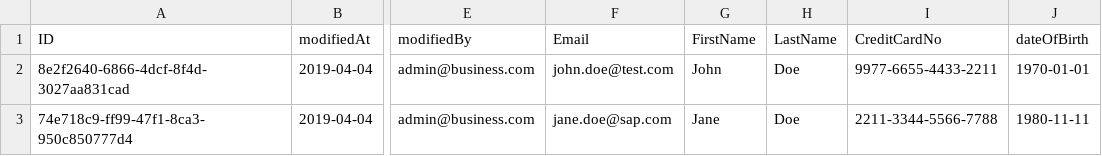
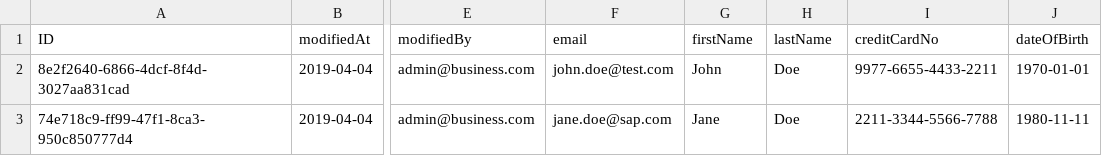
Before and after one commit to SAP-samples/cloud-cap-samples, a CSV file: gdpr/db/data/sap.capire.bookshop-Customers.csv, drawn as a sheet; only a part is shown, gaps mark what is left out; the diff names each change by its address in the sheet, - before the commit and + after, or states it on an @@ line.

```diff
--- a/gdpr/db/data/sap.capire.bookshop-Customers.csv
+++ b/gdpr/db/data/sap.capire.bookshop-Customers.csv
-F1: Email
+F1: email
-G1: FirstName
+G1: firstName
-H1: LastName
+H1: lastName
-I1: CreditCardNo
+I1: creditCardNo
```
Also changed, not shown: gdpr/db/data/sap.capire.bookshop-Orders.csv, 5 other files.
